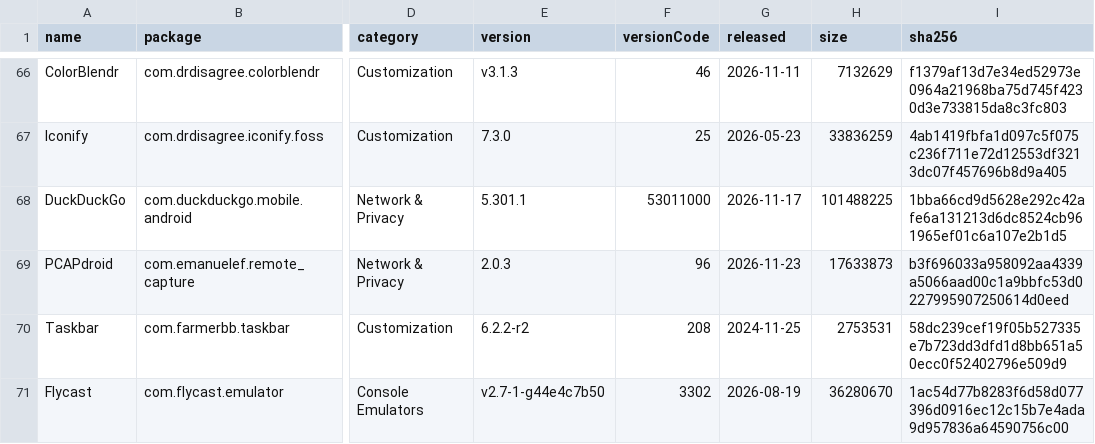
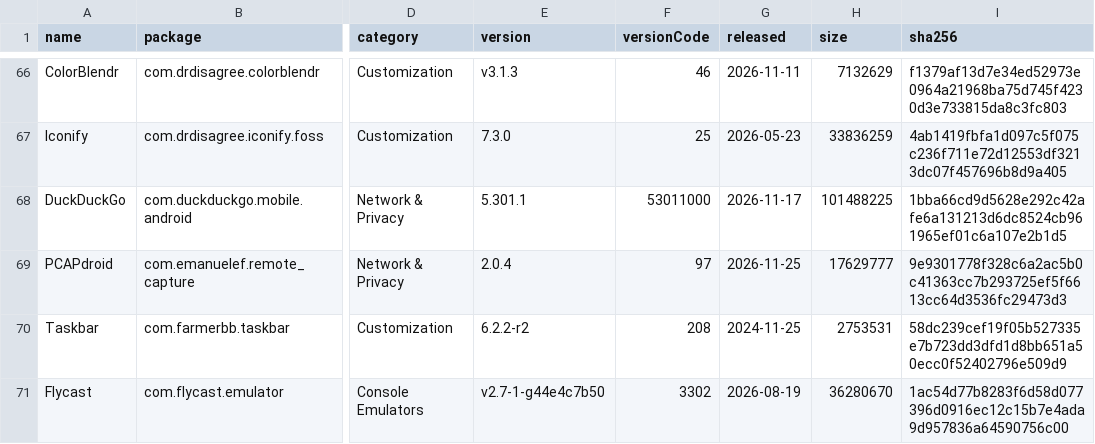
Before and after one commit to 2113apps/verified-android-apps, a CSV file: apps.csv, drawn as a sheet; only a part is shown, gaps mark what is left out; the diff covers the shown part only; the diff names each change by its address in the sheet, - before the commit and + after, or states it on an @@ line.

```diff
--- a/apps.csv
+++ b/apps.csv
-E69 (version): 2.0.3
+E69 (version): 2.0.4
-F69 (versionCode): 96
+F69 (versionCode): 97
-G69 (released): 2026-11-23
+G69 (released): 2026-11-25
-H69 (size): 17633873
+H69 (size): 17629777
-I69 (sha256): b3f696033a958092aa4339a5066aad00c1a9bbfc53d0227995907250614d0eed
+I69 (sha256): 9e9301778f328c6a2ac5b0c41363cc7b293725ef5f6613cc64d3536fc29473d3
```
Also changed, not shown: 78 edited cells elsewhere in this file, 1 other file.
